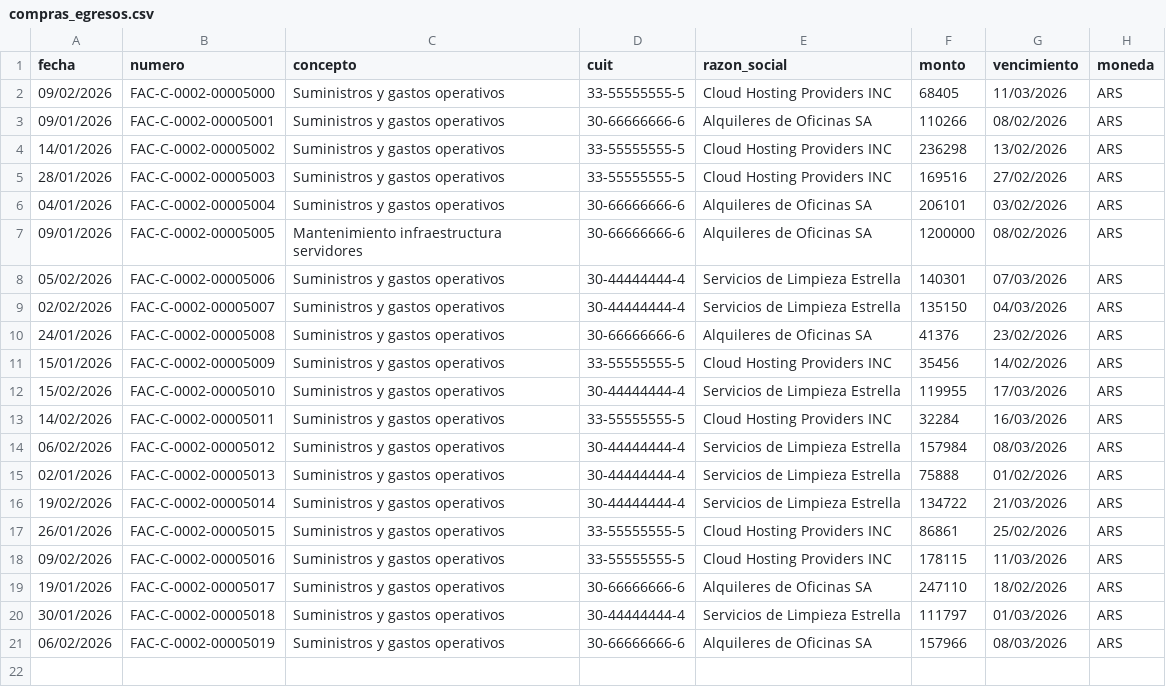
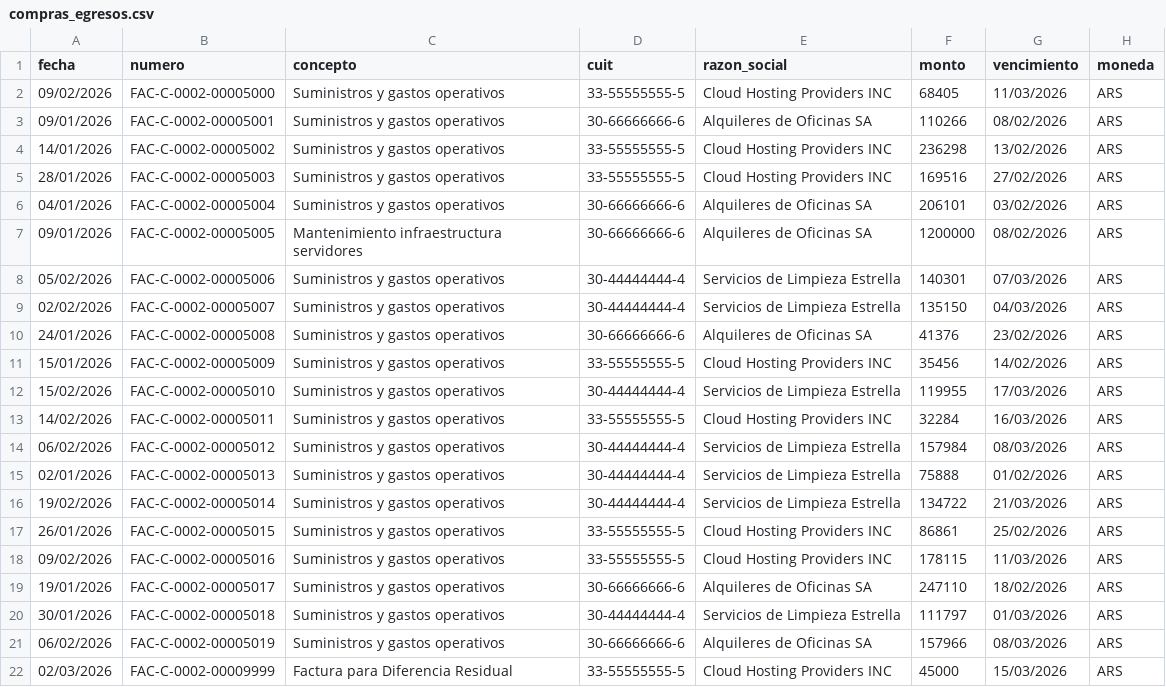
Before and after one commit to msaa911/BiFlow, a CSV file: test_data/compras_egresos.csv, drawn as a sheet.

Commit message:
Test: Update test data with scenarios for v3.2 (Mixed Payment, Residual, Bank Notes)

```diff
--- a/test_data/compras_egresos.csv
+++ b/test_data/compras_egresos.csv
@@ -21 +21,2 @@ fecha,numero,concepto,cuit,razon_social,monto,vencimiento,moneda
 06/02/2026,FAC-C-0002-00005019,Suministros y gastos operativos,30-66666666-6,Alquileres de Oficinas SA,157966,08/03/2026,ARS
+02/03/2026,FAC-C-0002-00009999,Factura para Diferencia Residual,33-55555555-5,Cloud Hosting Providers INC,45000,15/03/2026,ARS
```
Also changed, not shown: test_data/ventas_ingresos.csv.
